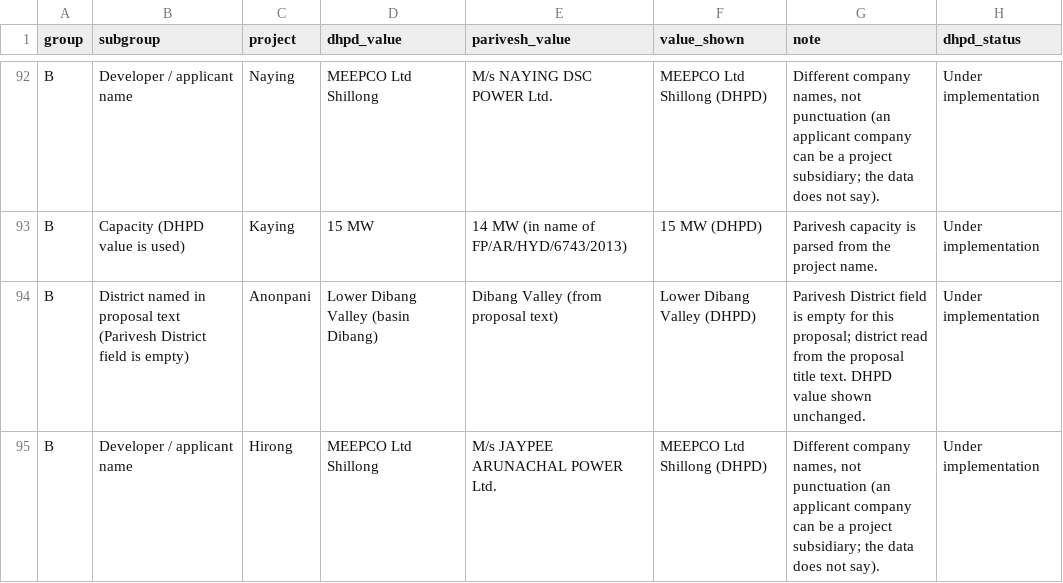
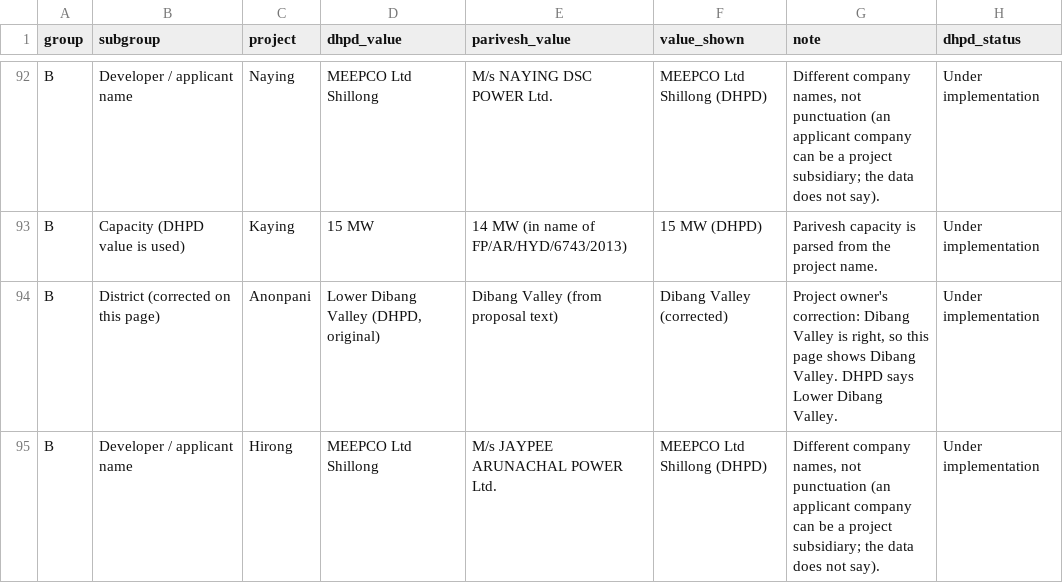
Before and after one commit to yania-n/Arunachal-Dam-Watch, a CSV file: data/official/inconsistencies.csv, drawn as a sheet; only a part is shown, gaps mark what is left out; the diff covers the shown part only.

```diff
--- a/data/official/inconsistencies.csv
+++ b/data/official/inconsistencies.csv
@@ -93,3 +93,3 @@ B,Developer / applicant name,Naying,MEEPCO Ltd Shillong,M/s NAYING DSC POWER Ltd
 B,Capacity (DHPD value is used),Kaying,15 MW,14 MW (in name of FP/AR/HYD/6743/2013),15 MW (DHPD),Parivesh capacity is parsed from the project name.,Under implementation
-B,District named in proposal text (Parivesh District field is empty),Anonpani,Lower Dibang Valley (basin Dibang),Dibang Valley (from proposal text),Lower Dibang Valley (DHPD),Parivesh District field is empty for this proposal; district read from the proposal title text. DHPD value shown unchanged.,Under implementation
+B,District (corrected on this page),Anonpani,"Lower Dibang Valley (DHPD, original)",Dibang Valley (from proposal text),Dibang Valley (corrected),"Project owner's correction: Dibang Valley is right, so this page shows Dibang Valley. DHPD says Lower Dibang Valley.",Under implementation
 B,Developer / applicant name,Hirong,MEEPCO Ltd Shillong,M/s JAYPEE ARUNACHAL POWER Ltd.,MEEPCO Ltd Shillong (DHPD),"Different company names, not punctuation (an applicant company can be a project subsidiary; the data does not say).",Under implementation
```
Also changed, not shown: 11 edited cells elsewhere in this file, data/official/corrections_log.csv, data/official/dhpd_projects.csv, 4 other files.
